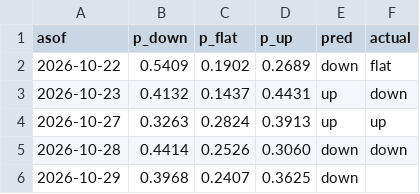
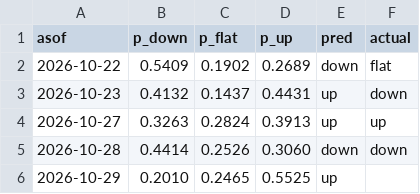
Before and after one commit to bluecaiyu-coder/mediatek-daily, a CSV file: data/predictions.csv, drawn as a sheet.

```diff
--- a/data/predictions.csv
+++ b/data/predictions.csv
@@ -5,2 +5,2 @@ asof,p_down,p_flat,p_up,pred,actual
 2026-10-28,0.4414,0.2526,0.3060,down,down
-2026-10-29,0.3968,0.2407,0.3625,down,
+2026-10-29,0.2010,0.2465,0.5525,up,
```
Also changed, not shown: 3 other files.
